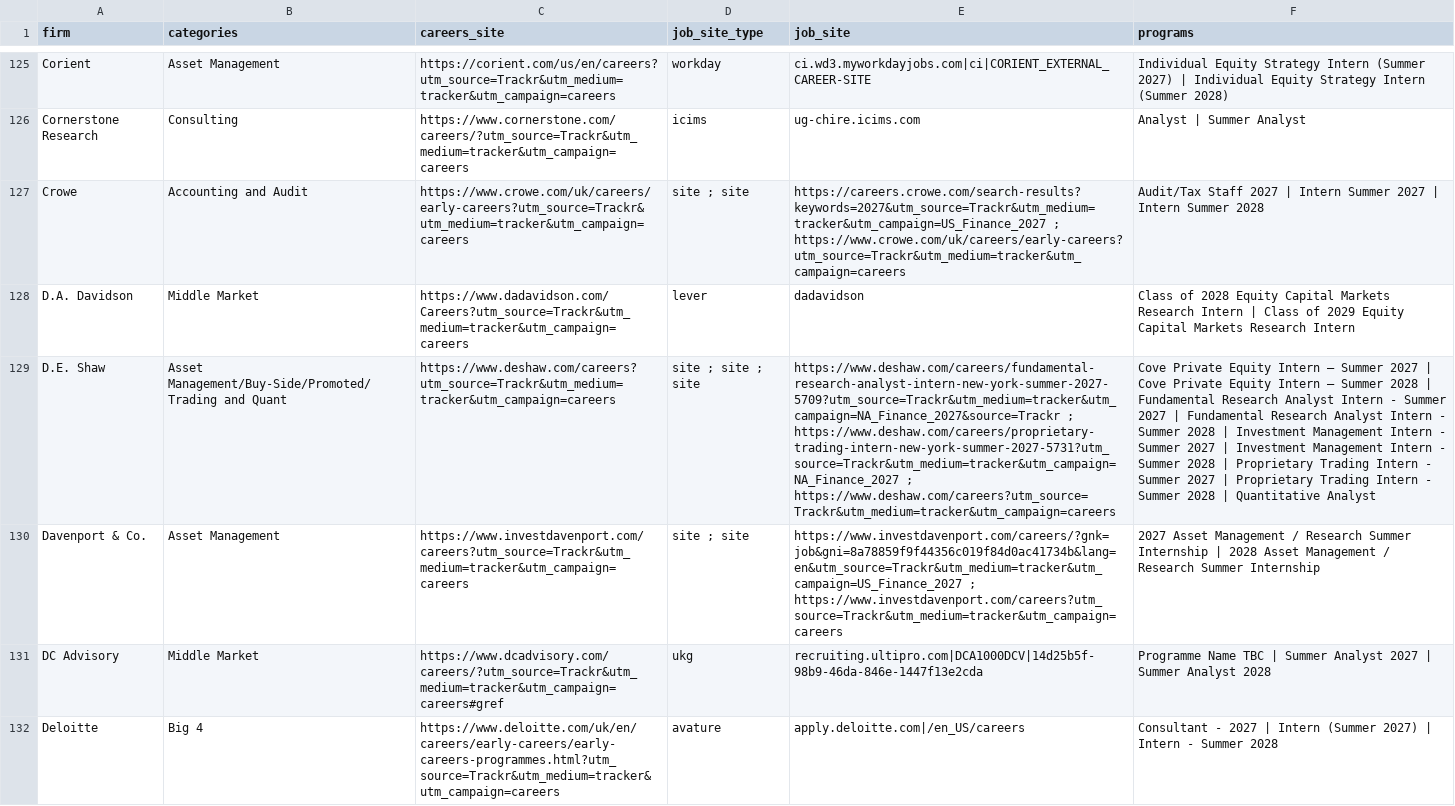
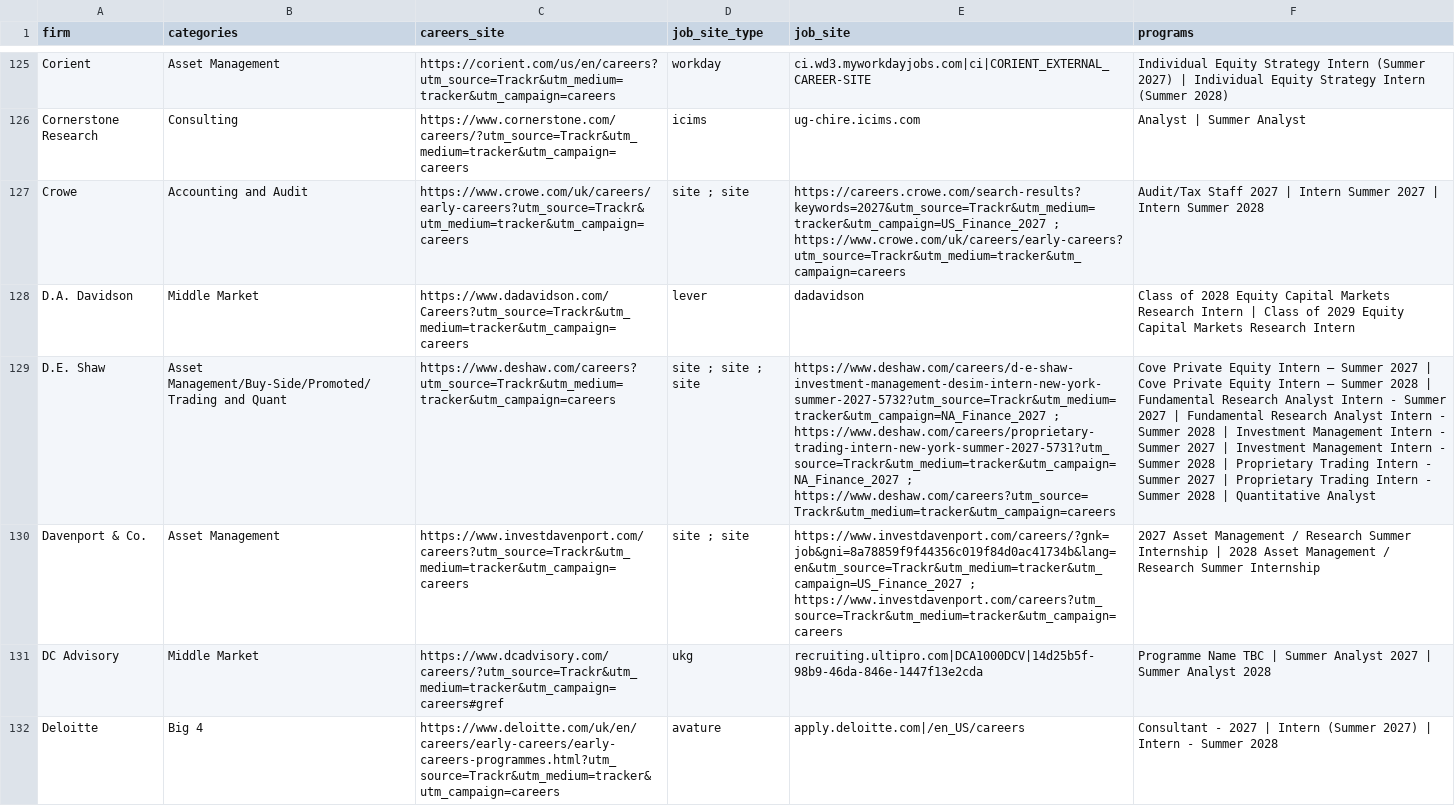
Before and after one commit to 8812251031a-cpu/job-watcher, a CSV file: data/firms.csv, drawn as a sheet; only a part is shown, gaps mark what is left out; the diff covers the shown part only; the diff names each change by its address in the sheet, - before the commit and + after, or states it on an @@ line.

```diff
--- a/data/firms.csv
+++ b/data/firms.csv
-E129 (job_site): https://www.deshaw.com/careers/fundamental-research-analyst-intern-new-york-summer-2027-5709?utm_source=Trackr&utm_medium=tracker&utm_campaign=NA_Finance_2027&source=Trackr ; https://www.deshaw.com/careers/proprietary-trading-intern-new-york-summer-2027-5731?utm_source=Trackr&utm_medium=tracker&utm_campaign=NA_Finance_2027…
+E129 (job_site): https://www.deshaw.com/careers/d-e-shaw-investment-management-desim-intern-new-york-summer-2027-5732?utm_source=Trackr&utm_medium=tracker&utm_campaign=NA_Finance_2027 ; https://www.deshaw.com/careers/proprietary-trading-intern-new-york-summer-2027-5731?utm_source=Trackr&utm_medium=tracker&utm_campaign=NA_Finance_2027…
```
Also changed, not shown: 24 edited cells elsewhere in this file, 6 other files.
